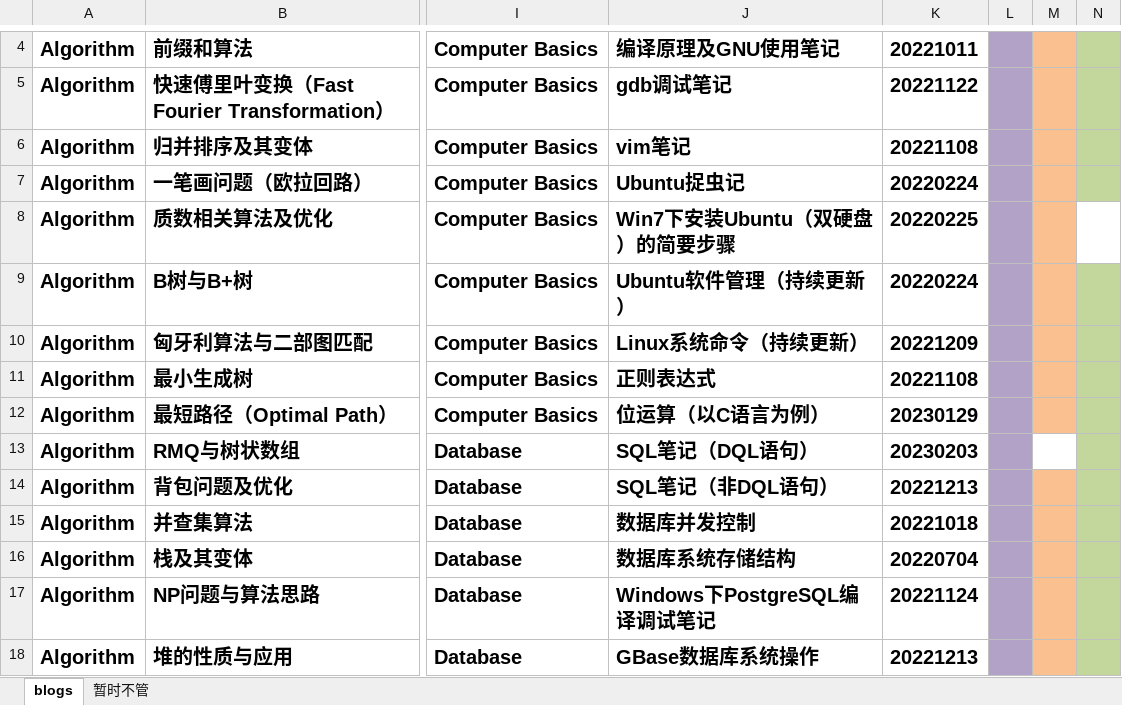
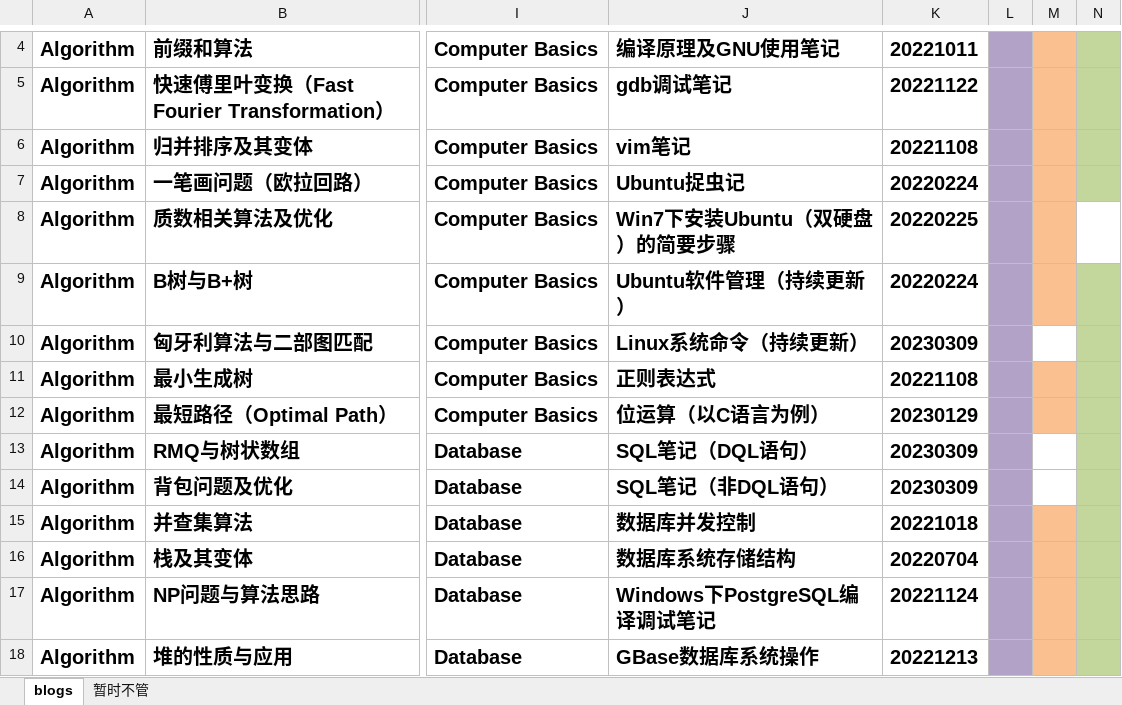
Before and after one commit to ZergWang/Blogs, an Excel workbook: 进度表.xlsx, sheet blogs, drawn as a sheet; only a part is shown, gaps mark what is left out; values as stored, in another font and other column widths than the file's, no borders; the diff names each change by its address in the sheet, - before the commit and + after, or states it on an @@ line.

```diff
--- a/进度表.xlsx (sheet blogs)
+++ b/进度表.xlsx (sheet blogs)
-K10: 20221209
+K10: 20230309
-M10 fill: #FAC090
+M10 fill: none
-K13: 20230203
+K13: 20230309
-K14: 20221213
+K14: 20230309
-M14 fill: #FAC090
+M14 fill: none
```
Also changed, not shown: 4 other files.
